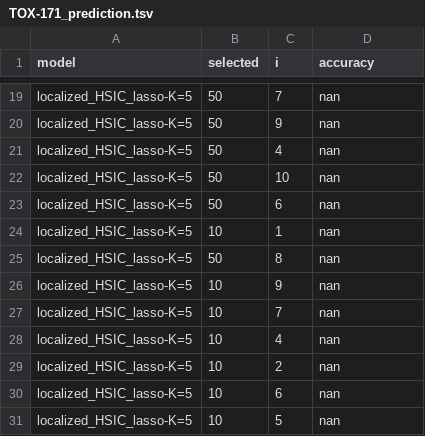
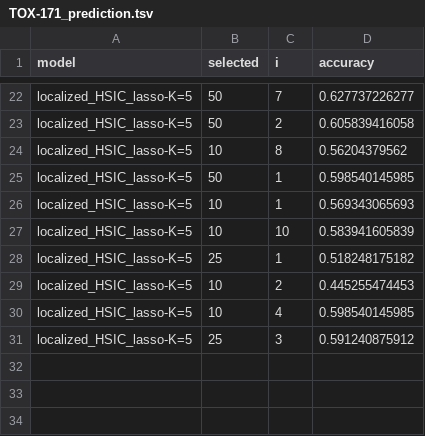
Before and after one commit to hclimente/nori, a TSV file: results/lhl_asu_scale_smalltrain/TOX-171_prediction.tsv, drawn as a sheet; only a part is shown, gaps mark what is left out; removed rows and columns are numbered as before the commit, all else as after; the diff covers the shown part only; the diff names each change by its address in the sheet, - before the commit and + after, or states it on an @@ line.

```diff
--- a/results/lhl_asu_scale_smalltrain/TOX-171_prediction.tsv
+++ b/results/lhl_asu_scale_smalltrain/TOX-171_prediction.tsv
-D22 (accuracy): nan
+D22 (accuracy): 0.627737226277
-C23 (i): 9
+C23 (i): 2
-D23 (accuracy): nan
+D23 (accuracy): 0.605839416058
-row 21: localized_HSIC_lasso-K=5 | 50 | 4 | nan
-row 22: localized_HSIC_lasso-K=5 | 50 | 10 | nan
+row 24: localized_HSIC_lasso-K=5 | 10 | 8 | 0.56204379562
-C25 (i): 6
+C25 (i): 1
-D25 (accuracy): nan
+D25 (accuracy): 0.598540145985
-D26 (accuracy): nan
+D26 (accuracy): 0.569343065693
-row 25: localized_HSIC_lasso-K=5 | 50 | 8 | nan
-C27 (i): 9
+C27 (i): 10
-D27 (accuracy): nan
+D27 (accuracy): 0.583941605839
-row 27: localized_HSIC_lasso-K=5 | 10 | 7 | nan
-row 28: localized_HSIC_lasso-K=5 | 10 | 4 | nan
+row 28: localized_HSIC_lasso-K=5 | 25 | 1 | 0.518248175182
-D29 (accuracy): nan
+D29 (accuracy): 0.445255474453
-C30 (i): 6
+C30 (i): 4
-D30 (accuracy): nan
+D30 (accuracy): 0.598540145985
-row 31: localized_HSIC_lasso-K=5 | 10 | 5 | nan
+row 31: localized_HSIC_lasso-K=5 | 25 | 3 | 0.591240875912
```
Also changed, not shown: 7 added rows, 4 removed rows and 22 edited cells elsewhere in this file, results/lhl_asu_scale_smalltrain/CLL-SUB-111_prediction.tsv.
